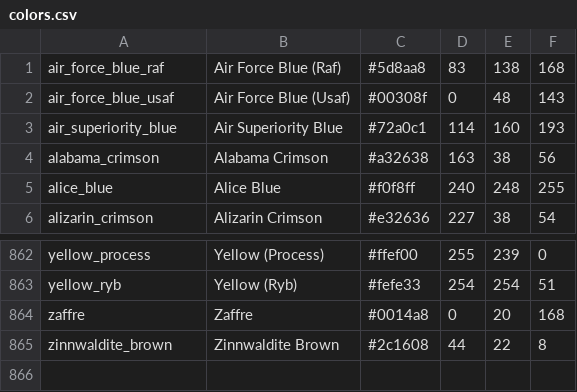
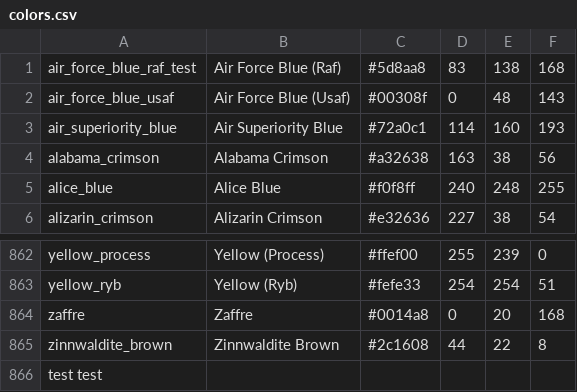
Before and after one commit to dejansukalo/PythonCode, a CSV file: colors.csv, drawn as a sheet; only a part is shown, gaps mark what is left out.

Commit message:
Testiranje reseta

```diff
--- a/colors.csv
+++ b/colors.csv
@@ -1,2 +1,2 @@
-air_force_blue_raf,Air Force Blue (Raf),#5d8aa8,83,138,168
+air_force_blue_raf_test,Air Force Blue (Raf),#5d8aa8,83,138,168
 air_force_blue_usaf,Air Force Blue (Usaf),#00308f,0,48,143
@@ -865 +865,2 @@ zaffre,Zaffre,#0014a8,0,20,168
 zinnwaldite_brown,Zinnwaldite Brown,#2c1608,44,22,8
+test test,,,,,
```
